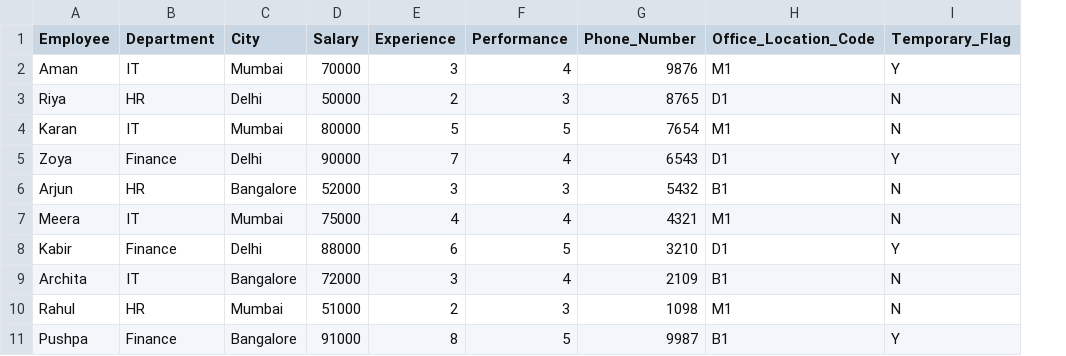
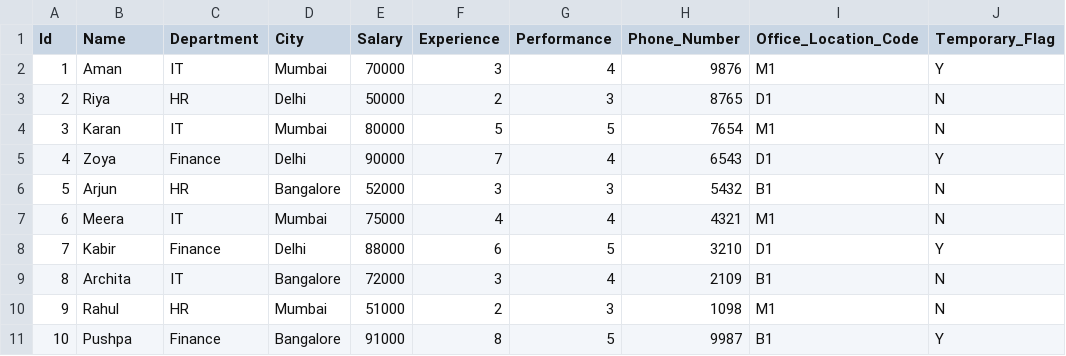
Before and after one commit to shreeramparab/Data-Analytics-Study-Material-, a CSV file: pandas/data.csv, drawn as a sheet; addresses are those after the commit; the diff names each change by its address in the sheet, - before the commit and + after, or states it on an @@ line.

```diff
--- a/pandas/data.csv
+++ b/pandas/data.csv
+column A (Id), rows 2-11: 1 | 2 | 3 | 4 | 5 | 6 | 7 | 8 | 9 | 10
-B1: Employee
+B1: Name
```
Also changed, not shown: pandas/names.csv, 1 other file.
